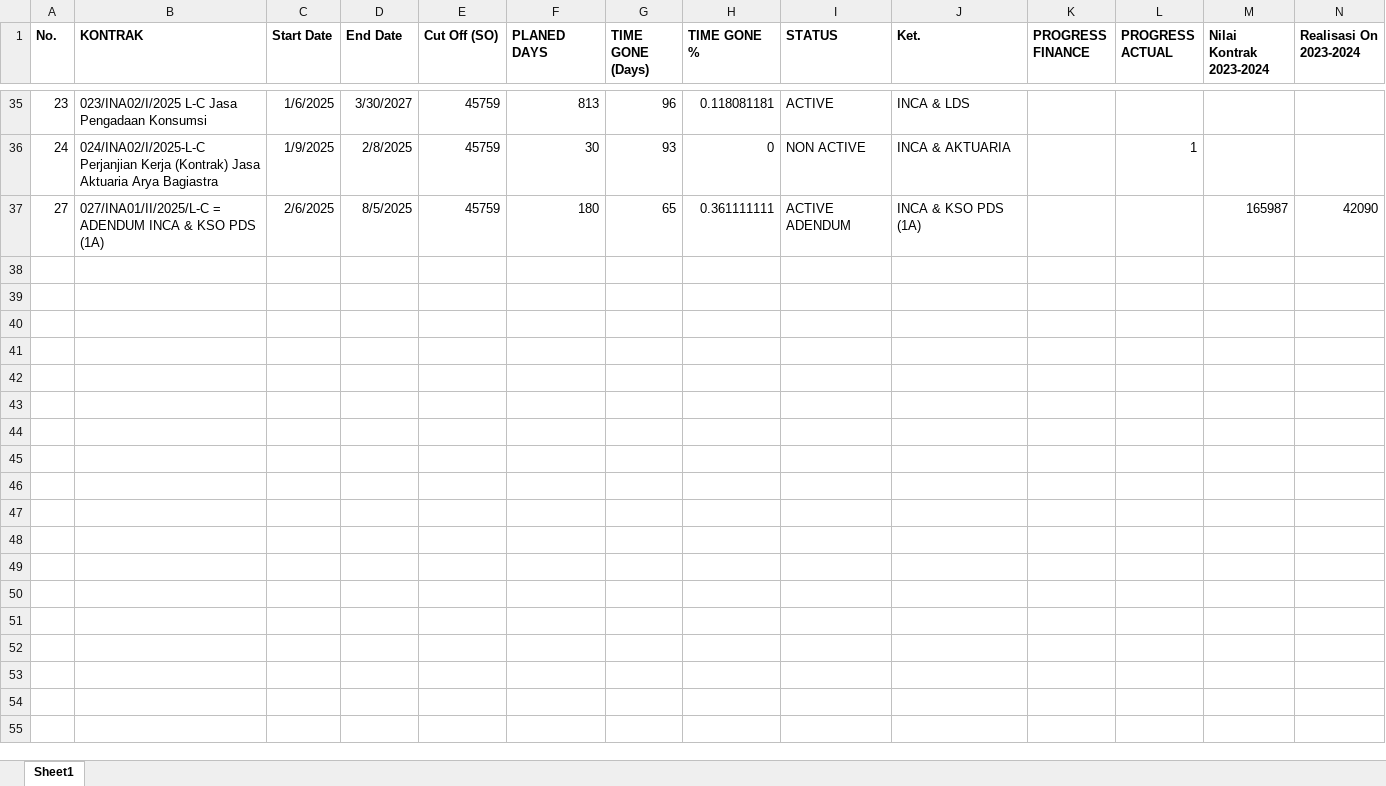
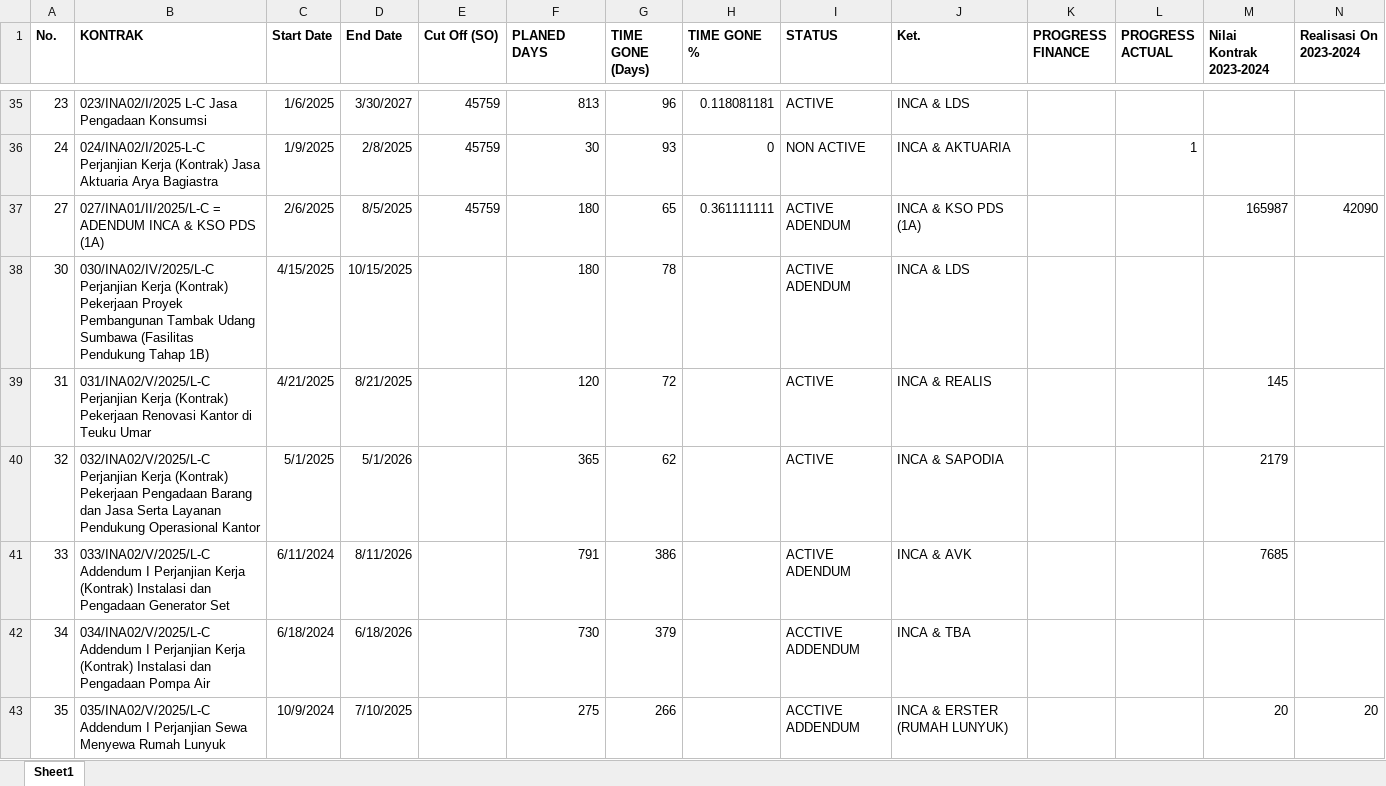
Before and after one commit to quicksxope/dashboardapp-proto, an Excel workbook: data/data_kontrak_new.xlsx, sheet Sheet1, drawn as a sheet; only a part is shown, gaps mark what is left out; values as stored, in another font and other column widths than the file's, no borders; rows hold the shown columns only; the diff covers the shown part only; the diff names each change by its address in the sheet, - before the commit and + after, or states it on an @@ line.

Commit message:
Update contract_file from dashboard

```diff
--- a/data/data_kontrak_new.xlsx (sheet Sheet1)
+++ b/data/data_kontrak_new.xlsx (sheet Sheet1)
+row 38: 30 | 030/INA02/IV/2025/L-C Perjanjian Kerja (Kontrak) Pekerjaan Proyek Pembangunan Tambak Udang Sumbawa (Fasilitas Pendukung Tahap 1B) | 4/15/2025 | 10/15/2025 |  | 180 | 78 |  | ACTIVE ADENDUM | INCA & LDS
+row 39: 31 | 031/INA02/V/2025/L-C Perjanjian Kerja (Kontrak) Pekerjaan Renovasi Kantor di Teuku Umar | 4/21/2025 | 8/21/2025 |  | 120 | 72 |  | ACTIVE | INCA & REALIS |  |  | 145
+row 40: 32 | 032/INA02/V/2025/L-C Perjanjian Kerja (Kontrak) Pekerjaan Pengadaan Barang dan Jasa Serta Layanan Pendukung Operasional Kantor | 5/1/2025 | 5/1/2026 |  | 365 | 62 |  | ACTIVE | INCA & SAPODIA |  |  | 2179
+row 41: 33 | 033/INA02/V/2025/L-C Addendum I Perjanjian Kerja (Kontrak) Instalasi dan Pengadaan Generator Set | 6/11/2024 | 8/11/2026 |  | 791 | 386 |  | ACTIVE ADENDUM | INCA & AVK |  |  | 7685
+row 42: 34 | 034/INA02/V/2025/L-C Addendum I Perjanjian Kerja (Kontrak) Instalasi dan Pengadaan Pompa Air | 6/18/2024 | 6/18/2026 |  | 730 | 379 |  | ACCTIVE ADDENDUM | INCA & TBA
+row 43: 35 | 035/INA02/V/2025/L-C Addendum I Perjanjian Sewa Menyewa Rumah Lunyuk | 10/9/2024 | 7/10/2025 |  | 275 | 266 |  | ACCTIVE ADDENDUM | INCA & ERSTER (RUMAH LUNYUK) |  |  | 20 | 20
```
Also changed, not shown: 6 added rows and 3 edited cells elsewhere in this sheet.
